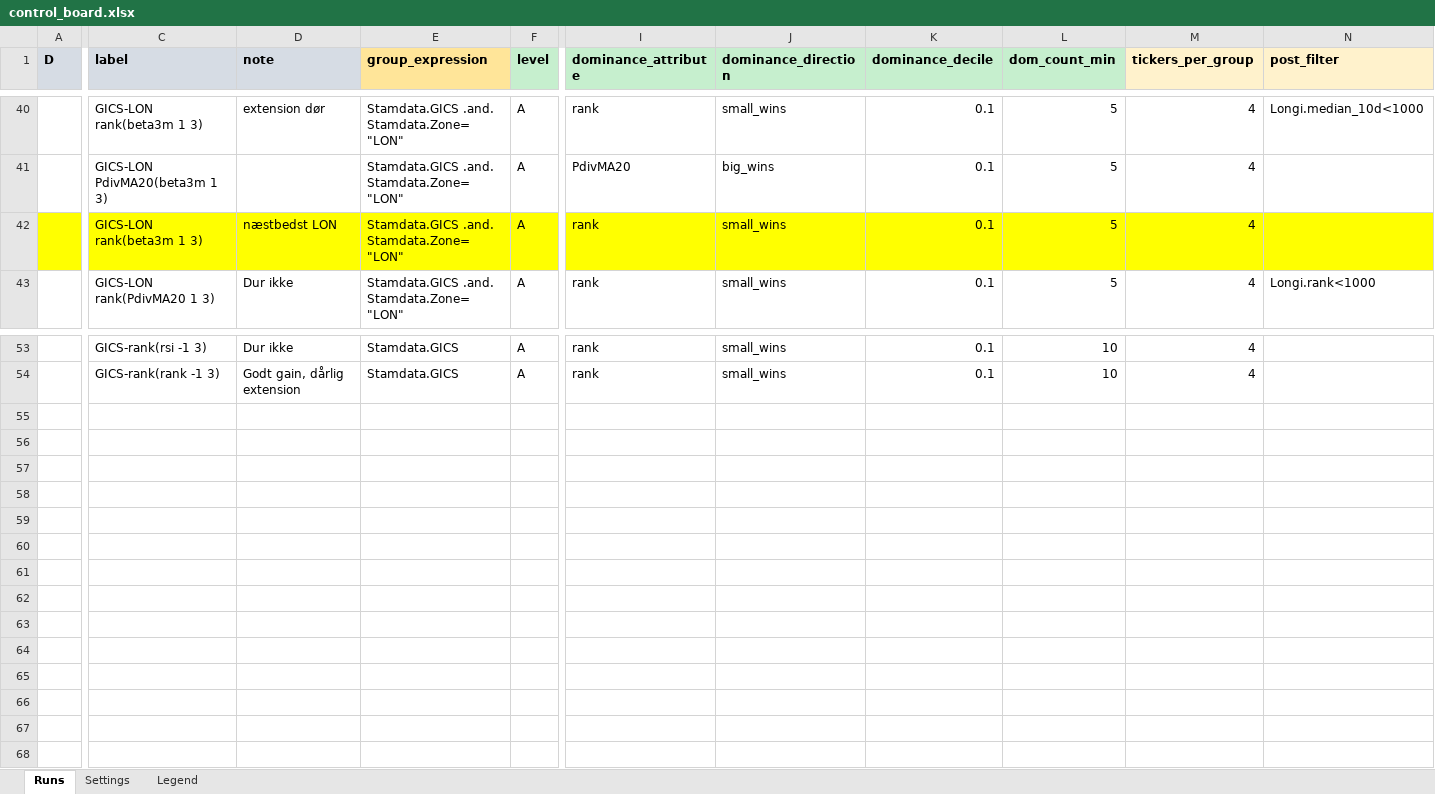
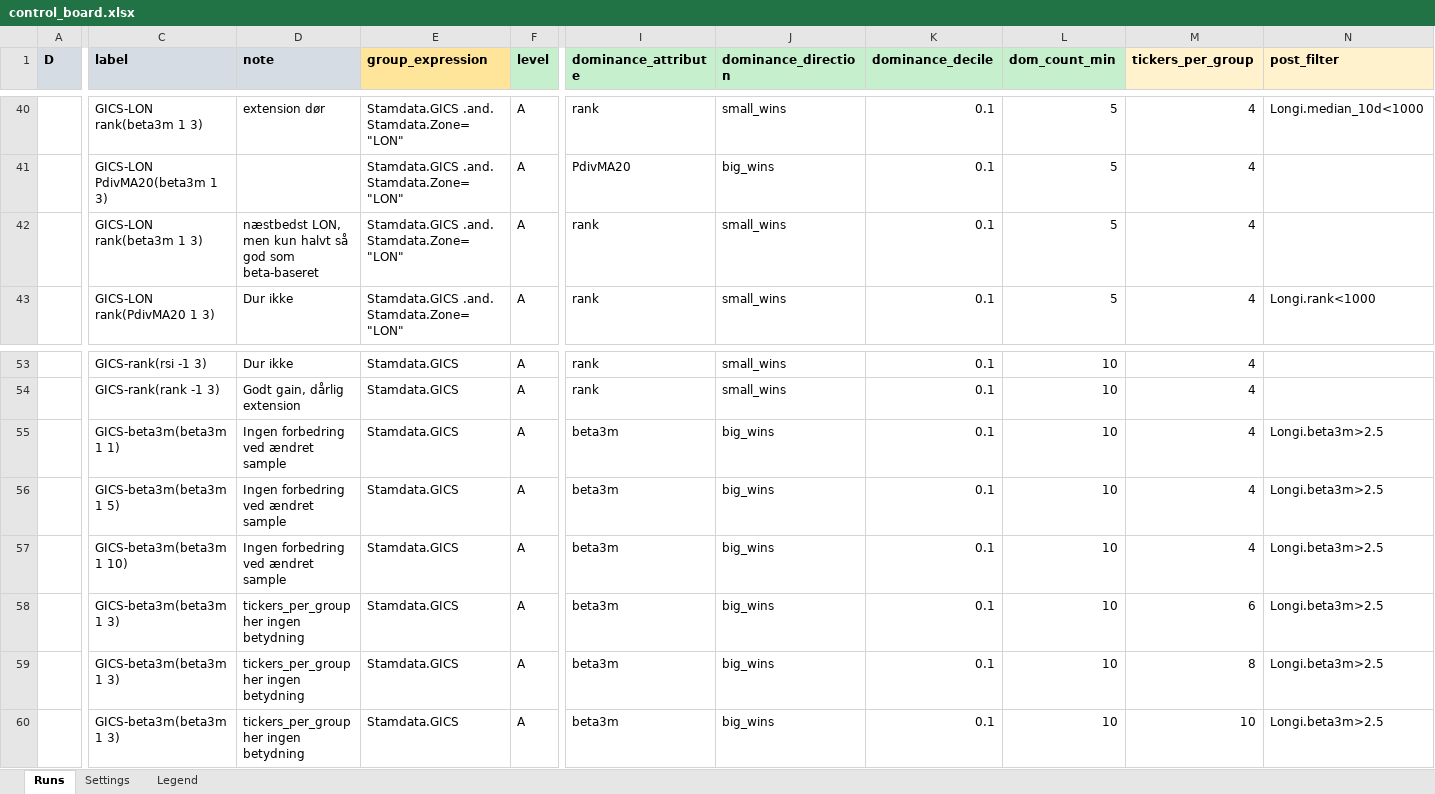
Before and after one commit to martinysteen/potentials, an Excel workbook: strategy_grp2/app/control/control_board.xlsx, sheet Runs, drawn as a sheet; only a part is shown, gaps mark what is left out; values as stored, in another font and other column widths than the file's, no borders; rows hold the shown columns only; the diff covers the shown part only; the diff names each change by its address in the sheet, - before the commit and + after, or states it on an @@ line.

```diff
--- a/strategy_grp2/app/control/control_board.xlsx (sheet Runs)
+++ b/strategy_grp2/app/control/control_board.xlsx (sheet Runs)
-A42:N42 fill: #FFFF00
+A42:N42 fill: none
-D42 (note): næstbedst LON
+D42 (note): næstbedst LON, men kun halvt så god som beta-baseret
+row 55:  | GICS-beta3m(beta3m 1 1) | Ingen forbedring ved ændret sample | Stamdata.GICS | A | beta3m | big_wins | 0.1 | 10 | 4 | Longi.beta3m>2.5
+row 56:  | GICS-beta3m(beta3m 1 5) | Ingen forbedring ved ændret sample | Stamdata.GICS | A | beta3m | big_wins | 0.1 | 10 | 4 | Longi.beta3m>2.5
+row 57:  | GICS-beta3m(beta3m 1 10) | Ingen forbedring ved ændret sample | Stamdata.GICS | A | beta3m | big_wins | 0.1 | 10 | 4 | Longi.beta3m>2.5
+row 58:  | GICS-beta3m(beta3m 1 3) | tickers_per_group her ingen betydning | Stamdata.GICS | A | beta3m | big_wins | 0.1 | 10 | 6 | Longi.beta3m>2.5
+row 59:  | GICS-beta3m(beta3m 1 3) | tickers_per_group her ingen betydning | Stamdata.GICS | A | beta3m | big_wins | 0.1 | 10 | 8 | Longi.beta3m>2.5
+row 60:  | GICS-beta3m(beta3m 1 3) | tickers_per_group her ingen betydning | Stamdata.GICS | A | beta3m | big_wins | 0.1 | 10 | 10 | Longi.beta3m>2.5
```
Also changed, not shown: cell formats elsewhere in this sheet, 5 other files.
